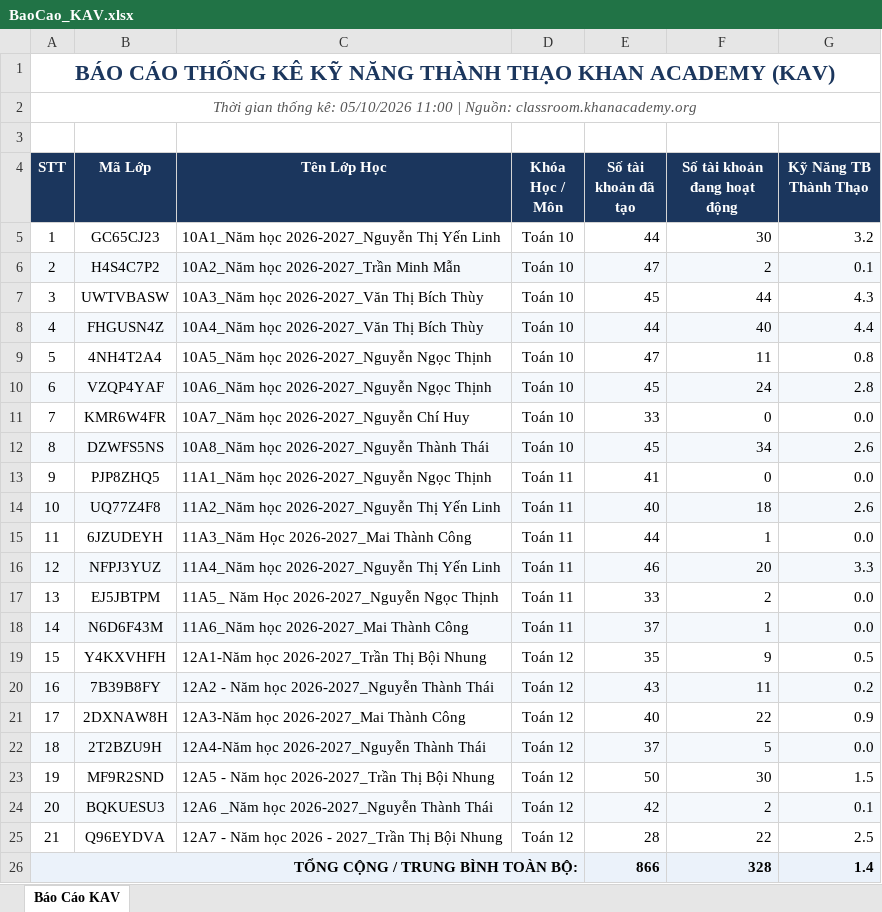
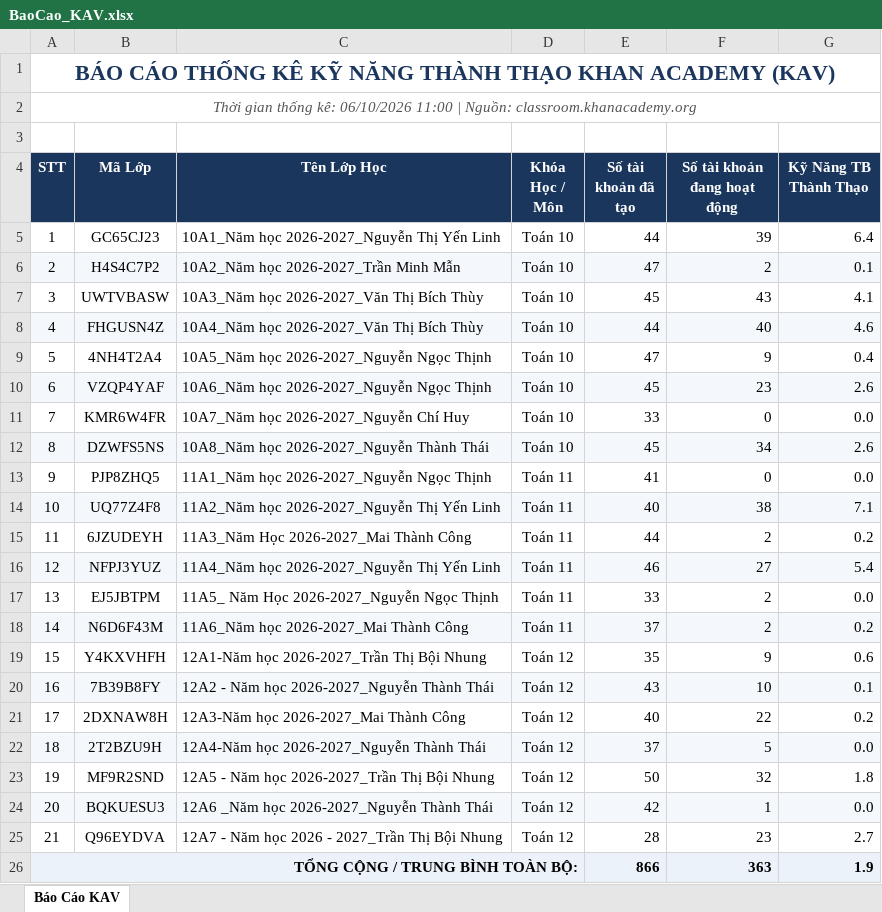
Before and after one commit to thanhthaiagu/kav-report, an Excel workbook: BaoCao_KAV.xlsx, sheet Báo Cáo KAV, drawn as a sheet; values as stored, in another font and other column widths than the file's, no borders; the diff names each change by its address in the sheet, - before the commit and + after, or states it on an @@ line.

Commit message:
Cập nhật báo cáo Excel trực tuyến

```diff
--- a/BaoCao_KAV.xlsx (sheet Báo Cáo KAV)
+++ b/BaoCao_KAV.xlsx (sheet Báo Cáo KAV)
-A2 (STT): …thống kê: 05/10/2026 11:00 |…
+A2 (STT): …thống kê: 06/10/2026 11:00 |…
-F5 (Số tài khoản đang hoạt động): 30
+F5 (Số tài khoản đang hoạt động): 39
-G5 (Kỹ Năng TB Thành Thạo): 3.2
+G5 (Kỹ Năng TB Thành Thạo): 6.4
-F7 (Số tài khoản đang hoạt động): 44
+F7 (Số tài khoản đang hoạt động): 43
-G7 (Kỹ Năng TB Thành Thạo): 4.3
+G7 (Kỹ Năng TB Thành Thạo): 4.1
-G8 (Kỹ Năng TB Thành Thạo): 4.4
+G8 (Kỹ Năng TB Thành Thạo): 4.6
-F9 (Số tài khoản đang hoạt động): 11
+F9 (Số tài khoản đang hoạt động): 9
-G9 (Kỹ Năng TB Thành Thạo): 0.8
+G9 (Kỹ Năng TB Thành Thạo): 0.4
-F10 (Số tài khoản đang hoạt động): 24
+F10 (Số tài khoản đang hoạt động): 23
-G10 (Kỹ Năng TB Thành Thạo): 2.8
+G10 (Kỹ Năng TB Thành Thạo): 2.6
-F14 (Số tài khoản đang hoạt động): 18
+F14 (Số tài khoản đang hoạt động): 38
-G14 (Kỹ Năng TB Thành Thạo): 2.6
+G14 (Kỹ Năng TB Thành Thạo): 7.1
-F15 (Số tài khoản đang hoạt động): 1
+F15 (Số tài khoản đang hoạt động): 2
-G15 (Kỹ Năng TB Thành Thạo): 0.0
+G15 (Kỹ Năng TB Thành Thạo): 0.2
-F16 (Số tài khoản đang hoạt động): 20
+F16 (Số tài khoản đang hoạt động): 27
-G16 (Kỹ Năng TB Thành Thạo): 3.3
+G16 (Kỹ Năng TB Thành Thạo): 5.4
-F18 (Số tài khoản đang hoạt động): 1
+F18 (Số tài khoản đang hoạt động): 2
-G18 (Kỹ Năng TB Thành Thạo): 0.0
+G18 (Kỹ Năng TB Thành Thạo): 0.2
-G19 (Kỹ Năng TB Thành Thạo): 0.5
+G19 (Kỹ Năng TB Thành Thạo): 0.6
-F20 (Số tài khoản đang hoạt động): 11
+F20 (Số tài khoản đang hoạt động): 10
-G20 (Kỹ Năng TB Thành Thạo): 0.2
+G20 (Kỹ Năng TB Thành Thạo): 0.1
-G21 (Kỹ Năng TB Thành Thạo): 0.9
+G21 (Kỹ Năng TB Thành Thạo): 0.2
-F23 (Số tài khoản đang hoạt động): 30
+F23 (Số tài khoản đang hoạt động): 32
-G23 (Kỹ Năng TB Thành Thạo): 1.5
+G23 (Kỹ Năng TB Thành Thạo): 1.8
-F24 (Số tài khoản đang hoạt động): 2
+F24 (Số tài khoản đang hoạt động): 1
-G24 (Kỹ Năng TB Thành Thạo): 0.1
+G24 (Kỹ Năng TB Thành Thạo): 0.0
-F25 (Số tài khoản đang hoạt động): 22
+F25 (Số tài khoản đang hoạt động): 23
-G25 (Kỹ Năng TB Thành Thạo): 2.5
+G25 (Kỹ Năng TB Thành Thạo): 2.7
-F26 (Số tài khoản đang hoạt động): 328
+F26 (Số tài khoản đang hoạt động): 363
-G26 (Kỹ Năng TB Thành Thạo): 1.4
+G26 (Kỹ Năng TB Thành Thạo): 1.9
```
